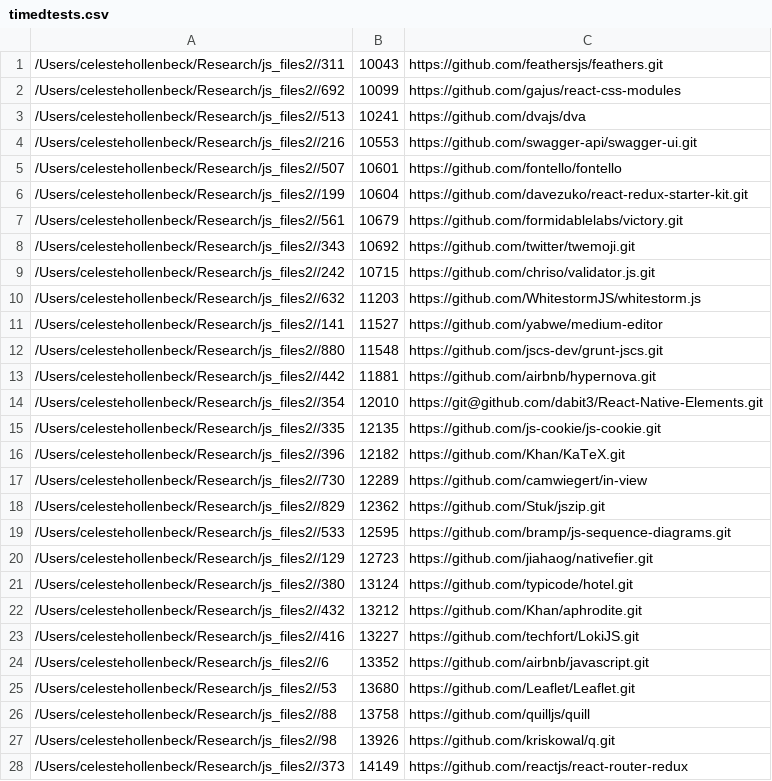
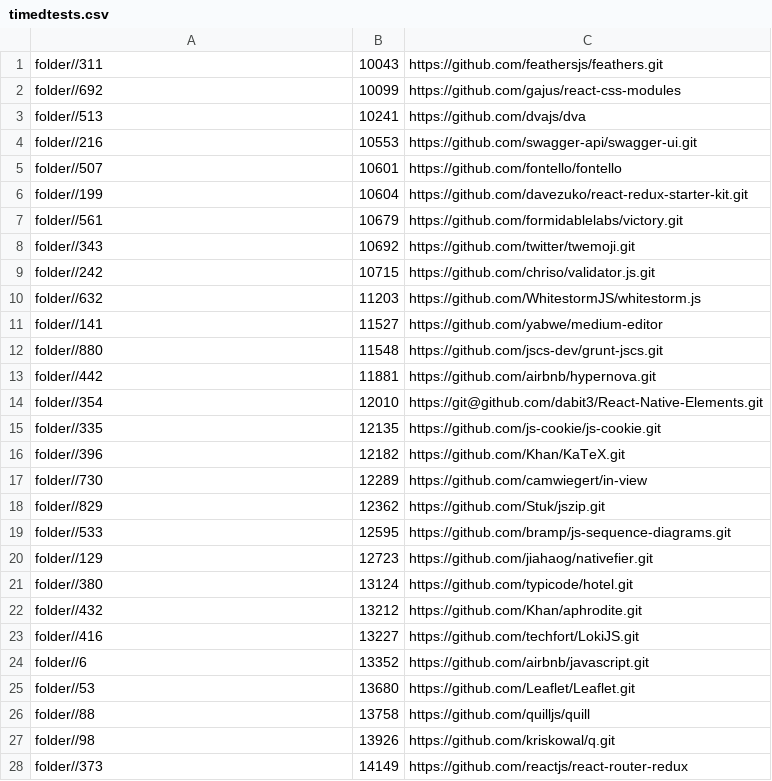
Before and after one commit to reactorlabs/js-health, a CSV file: timedtests.csv, drawn as a sheet; only a part is shown; the diff covers the shown part only.

Commit message:
remove celestehollenbeck and replace with generic 'folder'

```diff
--- a/timedtests.csv
+++ b/timedtests.csv
@@ -1,28 +1,28 @@
-/Users/celestehollenbeck/Research/js_files2//311,   10043,  https://github.com/feathersjs/feathers.git
-/Users/celestehollenbeck/Research/js_files2//692,   10099,  https://github.com/gajus/react-css-modules
-/Users/celestehollenbeck/Research/js_files2//513,   10241,  https://github.com/dvajs/dva
-/Users/celestehollenbeck/Research/js_files2//216,   10553, https://github.com/swagger-api/swagger-ui.git
-/Users/celestehollenbeck/Research/js_files2//507,   10601, https://github.com/fontello/fontello
-/Users/celestehollenbeck/Research/js_files2//199,   10604,  https://github.com/davezuko/react-redux-starter-kit.git
-/Users/celestehollenbeck/Research/js_files2//561,   10679,  https://github.com/formidablelabs/victory.git
-/Users/celestehollenbeck/Research/js_files2//343,   10692,  https://github.com/twitter/twemoji.git
-/Users/celestehollenbeck/Research/js_files2//242,   10715,  https://github.com/chriso/validator.js.git
-/Users/celestehollenbeck/Research/js_files2//632,   11203, https://github.com/WhitestormJS/whitestorm.js
-/Users/celestehollenbeck/Research/js_files2//141,   11527,  https://github.com/yabwe/medium-editor
-/Users/celestehollenbeck/Research/js_files2//880,   11548,  https://github.com/jscs-dev/grunt-jscs.git
-/Users/celestehollenbeck/Research/js_files2//442,   11881,  https://github.com/airbnb/hypernova.git
-/Users/celestehollenbeck/Research/js_files2//354,   12010,  https://git@github.com/dabit3/React-Native-Elements.git
-/Users/celestehollenbeck/Research/js_files2//335,   12135,  https://github.com/js-cookie/js-cookie.git
-/Users/celestehollenbeck/Research/js_files2//396,   12182,  https://github.com/Khan/KaTeX.git
-/Users/celestehollenbeck/Research/js_files2//730,   12289, https://github.com/camwiegert/in-view
-/Users/celestehollenbeck/Research/js_files2//829,   12362,  https://github.com/Stuk/jszip.git
-/Users/celestehollenbeck/Research/js_files2//533,   12595,  https://github.com/bramp/js-sequence-diagrams.git
-/Users/celestehollenbeck/Research/js_files2//129,   12723,  https://github.com/jiahaog/nativefier.git
-/Users/celestehollenbeck/Research/js_files2//380,   13124,  https://github.com/typicode/hotel.git
-/Users/celestehollenbeck/Research/js_files2//432,   13212,  https://github.com/Khan/aphrodite.git
-/Users/celestehollenbeck/Research/js_files2//416,   13227,  https://github.com/techfort/LokiJS.git
-/Users/celestehollenbeck/Research/js_files2//6,   13352,  https://github.com/airbnb/javascript.git
-/Users/celestehollenbeck/Research/js_files2//53,   13680,  https://github.com/Leaflet/Leaflet.git
-/Users/celestehollenbeck/Research/js_files2//88,   13758,  https://github.com/quilljs/quill
-/Users/celestehollenbeck/Research/js_files2//98,   13926,  https://github.com/kriskowal/q.git
-/Users/celestehollenbeck/Research/js_files2//373,   14149, https://github.com/reactjs/react-router-redux
+folder//311,   10043,  https://github.com/feathersjs/feathers.git
+folder//692,   10099,  https://github.com/gajus/react-css-modules
+folder//513,   10241,  https://github.com/dvajs/dva
+folder//216,   10553, https://github.com/swagger-api/swagger-ui.git
+folder//507,   10601, https://github.com/fontello/fontello
+folder//199,   10604,  https://github.com/davezuko/react-redux-starter-kit.git
+folder//561,   10679,  https://github.com/formidablelabs/victory.git
+folder//343,   10692,  https://github.com/twitter/twemoji.git
+folder//242,   10715,  https://github.com/chriso/validator.js.git
+folder//632,   11203, https://github.com/WhitestormJS/whitestorm.js
+folder//141,   11527,  https://github.com/yabwe/medium-editor
+folder//880,   11548,  https://github.com/jscs-dev/grunt-jscs.git
+folder//442,   11881,  https://github.com/airbnb/hypernova.git
+folder//354,   12010,  https://git@github.com/dabit3/React-Native-Elements.git
+folder//335,   12135,  https://github.com/js-cookie/js-cookie.git
+folder//396,   12182,  https://github.com/Khan/KaTeX.git
+folder//730,   12289, https://github.com/camwiegert/in-view
+folder//829,   12362,  https://github.com/Stuk/jszip.git
+folder//533,   12595,  https://github.com/bramp/js-sequence-diagrams.git
+folder//129,   12723,  https://github.com/jiahaog/nativefier.git
+folder//380,   13124,  https://github.com/typicode/hotel.git
+folder//432,   13212,  https://github.com/Khan/aphrodite.git
+folder//416,   13227,  https://github.com/techfort/LokiJS.git
+folder//6,   13352,  https://github.com/airbnb/javascript.git
+folder//53,   13680,  https://github.com/Leaflet/Leaflet.git
+folder//88,   13758,  https://github.com/quilljs/quill
+folder//98,   13926,  https://github.com/kriskowal/q.git
+folder//373,   14149, https://github.com/reactjs/react-router-redux
```
Also changed, not shown: 74 edited cells elsewhere in this file.
